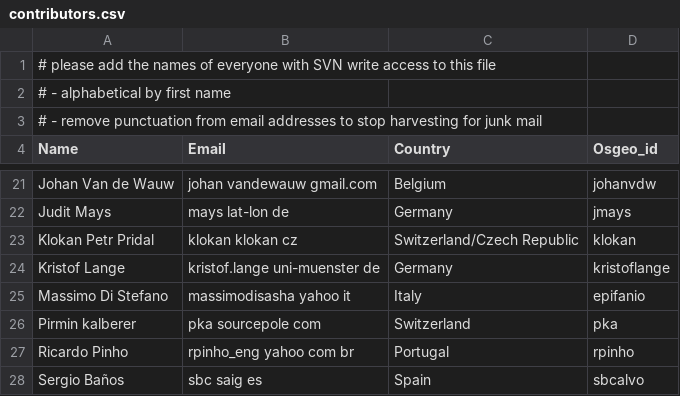
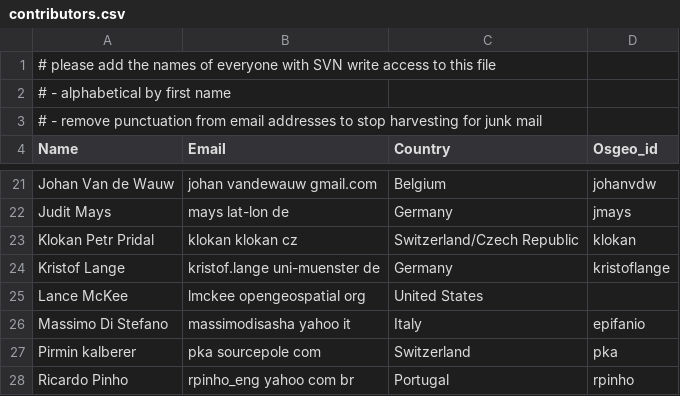
Before and after one commit to ycheng1947/osgeolive-git-mirror, a CSV file: livedvd/gisvm/trunk/contributors.csv, drawn as a sheet; only a part is shown, gaps mark what is left out; the shorter side is filled out with more unchanged rows.

Commit message:
added Lance McKee, OGC, as a contributor to OSGeo-Live

```diff
--- a/livedvd/gisvm/trunk/contributors.csv
+++ b/livedvd/gisvm/trunk/contributors.csv
@@ -24,2 +24,3 @@ Klokan Petr Pridal,klokan klokan cz,Switzerland/Czech Republic,klokan
 Kristof Lange,kristof.lange uni-muenster de,Germany,kristoflange
+Lance McKee, lmckee opengeospatial org,United States,
 Massimo Di Stefano,massimodisasha yahoo it,Italy,epifanio
```
